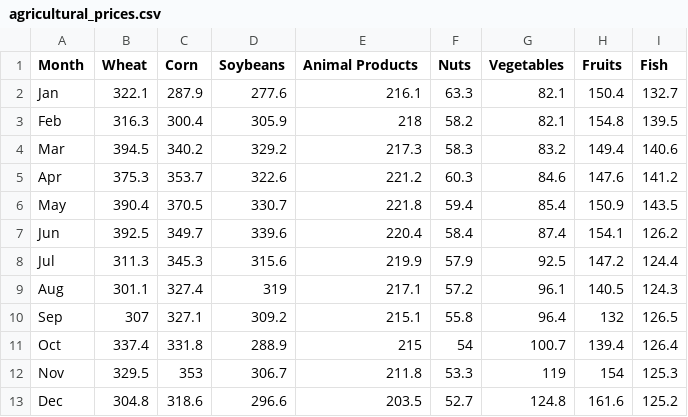
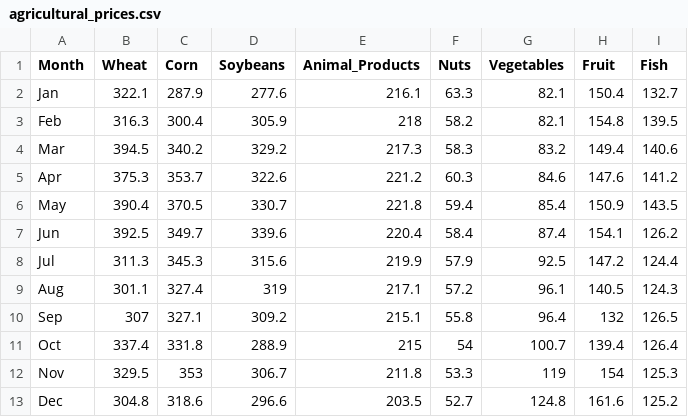
Before and after one commit to bengoh815/maddata2024, a CSV file: shit/agricultural_prices.csv (was data/agricultural_prices.csv), drawn as a sheet.

```diff
--- a/data/agricultural_prices.csv
+++ b/shit/agricultural_prices.csv
@@ -1,2 +1,2 @@
-Month,Wheat,Corn,Soybeans,Animal Products,Nuts,Vegetables,Fruits,Fish
+Month,Wheat,Corn,Soybeans,Animal_Products,Nuts,Vegetables,Fruit,Fish
 Jan,322.1,287.9,277.6,216.1,63.3,82.1,150.4,132.7
```
Also changed, not shown: data/Corn.csv, data/Fish.csv, 9 other files.
